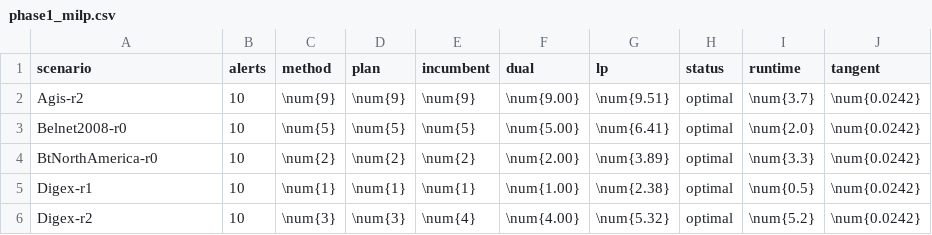
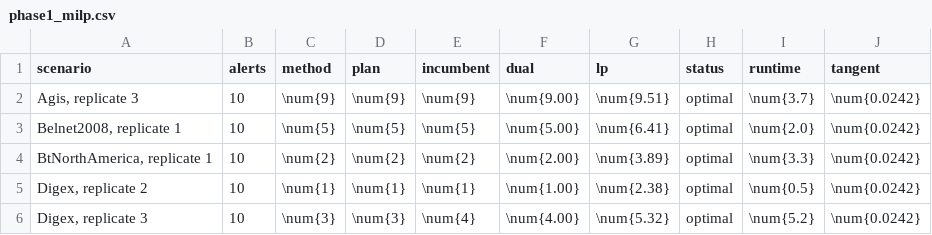
Before and after one commit to doanan293/hust-algorithms-design-analysis, a CSV file: docs/report/data/phase1_milp.csv, drawn as a sheet.

```diff
--- a/docs/report/data/phase1_milp.csv
+++ b/docs/report/data/phase1_milp.csv
@@ -1,6 +1,6 @@
 scenario;alerts;method;plan;incumbent;dual;lp;status;runtime;tangent
-Agis-r2;10;\num{9};\num{9};\num{9};\num{9.00};\num{9.51};optimal;\num{3.7};\num{0.0242}
-Belnet2008-r0;10;\num{5};\num{5};\num{5};\num{5.00};\num{6.41};optimal;\num{2.0};\num{0.0242}
-BtNorthAmerica-r0;10;\num{2};\num{2};\num{2};\num{2.00};\num{3.89};optimal;\num{3.3};\num{0.0242}
-Digex-r1;10;\num{1};\num{1};\num{1};\num{1.00};\num{2.38};optimal;\num{0.5};\num{0.0242}
-Digex-r2;10;\num{3};\num{3};\num{4};\num{4.00};\num{5.32};optimal;\num{5.2};\num{0.0242}
+Agis, replicate 3;10;\num{9};\num{9};\num{9};\num{9.00};\num{9.51};optimal;\num{3.7};\num{0.0242}
+Belnet2008, replicate 1;10;\num{5};\num{5};\num{5};\num{5.00};\num{6.41};optimal;\num{2.0};\num{0.0242}
+BtNorthAmerica, replicate 1;10;\num{2};\num{2};\num{2};\num{2.00};\num{3.89};optimal;\num{3.3};\num{0.0242}
+Digex, replicate 2;10;\num{1};\num{1};\num{1};\num{1.00};\num{2.38};optimal;\num{0.5};\num{0.0242}
+Digex, replicate 3;10;\num{3};\num{3};\num{4};\num{4.00};\num{5.32};optimal;\num{5.2};\num{0.0242}
```
Also changed, not shown: docs/report/data/ext_case_study.csv, docs/report/data/ext_literature.csv, 14 other files.
